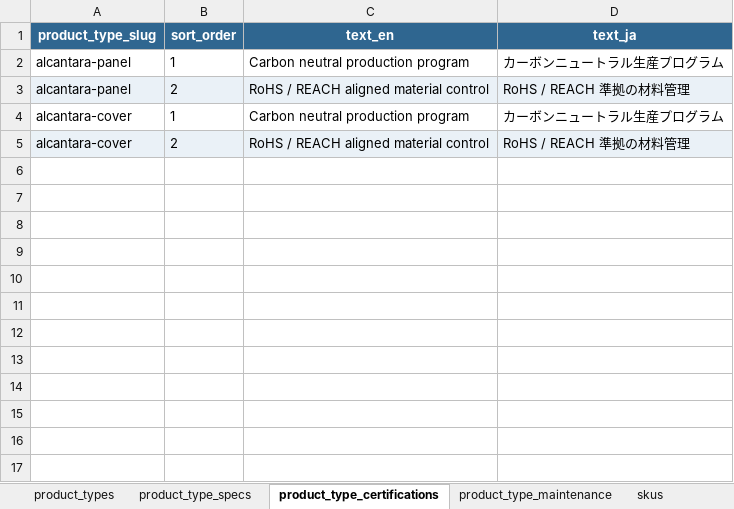
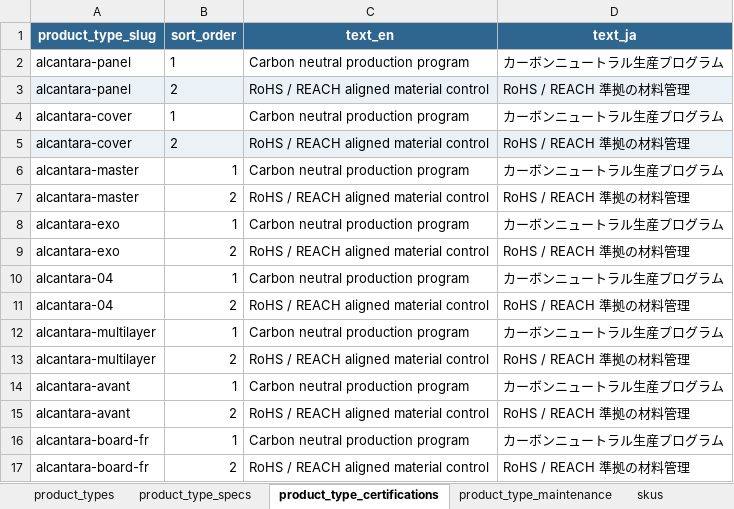
Before and after one commit to Michaelliu0102/camari-japan-website, an Excel workbook: data/import/alcantara/alcantara.xlsx, sheet product_type_certifications, drawn as a sheet; values as stored, in another font and other column widths than the file's, no borders; the diff names each change by its address in the sheet, - before the commit and + after, or states it on an @@ line.

```diff
--- a/data/import/alcantara/alcantara.xlsx (sheet product_type_certifications)
+++ b/data/import/alcantara/alcantara.xlsx (sheet product_type_certifications)
+row 6: alcantara-master | 1 | Carbon neutral production program | カーボンニュートラル生産プログラム
+row 7: alcantara-master | 2 | RoHS / REACH aligned material control | RoHS / REACH 準拠の材料管理
+row 8: alcantara-exo | 1 | Carbon neutral production program | カーボンニュートラル生産プログラム
+row 9: alcantara-exo | 2 | RoHS / REACH aligned material control | RoHS / REACH 準拠の材料管理
+row 10: alcantara-04 | 1 | Carbon neutral production program | カーボンニュートラル生産プログラム
+row 11: alcantara-04 | 2 | RoHS / REACH aligned material control | RoHS / REACH 準拠の材料管理
+row 12: alcantara-multilayer | 1 | Carbon neutral production program | カーボンニュートラル生産プログラム
+row 13: alcantara-multilayer | 2 | RoHS / REACH aligned material control | RoHS / REACH 準拠の材料管理
+row 14: alcantara-avant | 1 | Carbon neutral production program | カーボンニュートラル生産プログラム
+row 15: alcantara-avant | 2 | RoHS / REACH aligned material control | RoHS / REACH 準拠の材料管理
+row 16: alcantara-board-fr | 1 | Carbon neutral production program | カーボンニュートラル生産プログラム
+row 17: alcantara-board-fr | 2 | RoHS / REACH aligned material control | RoHS / REACH 準拠の材料管理
```
Also changed, not shown: sheet skus, sheet product_type_specs, sheet product_type_downloads, sheet product_type_maintenance, sheet product_types, 4 other files.
